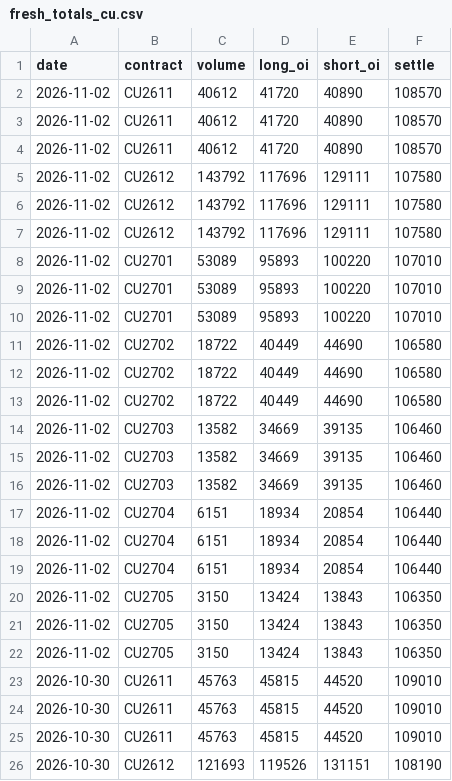
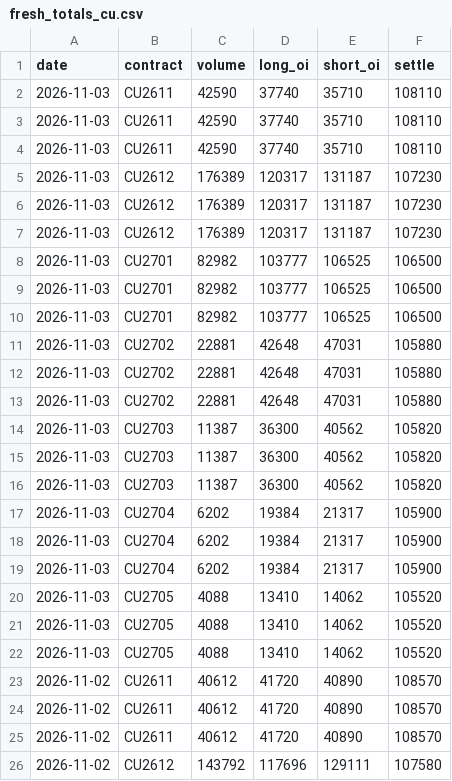
Before and after one commit to yutongchai-bit/shfe-dashboard, a CSV file: data/fresh_totals_cu.csv, drawn as a sheet; only a part is shown; the shorter side is filled out with more unchanged rows.

```diff
--- a/data/fresh_totals_cu.csv
+++ b/data/fresh_totals_cu.csv
@@ -1,2 +1,23 @@
 date,contract,volume,long_oi,short_oi,settle
+2026-11-03,CU2611,42590,37740,35710,108110
+2026-11-03,CU2611,42590,37740,35710,108110
+2026-11-03,CU2611,42590,37740,35710,108110
+2026-11-03,CU2612,176389,120317,131187,107230
+2026-11-03,CU2612,176389,120317,131187,107230
+2026-11-03,CU2612,176389,120317,131187,107230
+2026-11-03,CU2701,82982,103777,106525,106500
+2026-11-03,CU2701,82982,103777,106525,106500
+2026-11-03,CU2701,82982,103777,106525,106500
+2026-11-03,CU2702,22881,42648,47031,105880
+2026-11-03,CU2702,22881,42648,47031,105880
+2026-11-03,CU2702,22881,42648,47031,105880
+2026-11-03,CU2703,11387,36300,40562,105820
+2026-11-03,CU2703,11387,36300,40562,105820
+2026-11-03,CU2703,11387,36300,40562,105820
+2026-11-03,CU2704,6202,19384,21317,105900
+2026-11-03,CU2704,6202,19384,21317,105900
+2026-11-03,CU2704,6202,19384,21317,105900
+2026-11-03,CU2705,4088,13410,14062,105520
+2026-11-03,CU2705,4088,13410,14062,105520
+2026-11-03,CU2705,4088,13410,14062,105520
 2026-11-02,CU2611,40612,41720,40890,108570
```
Also changed, not shown: data/fresh_positions_al.csv, data/fresh_positions_cu.csv, 14 other files.
